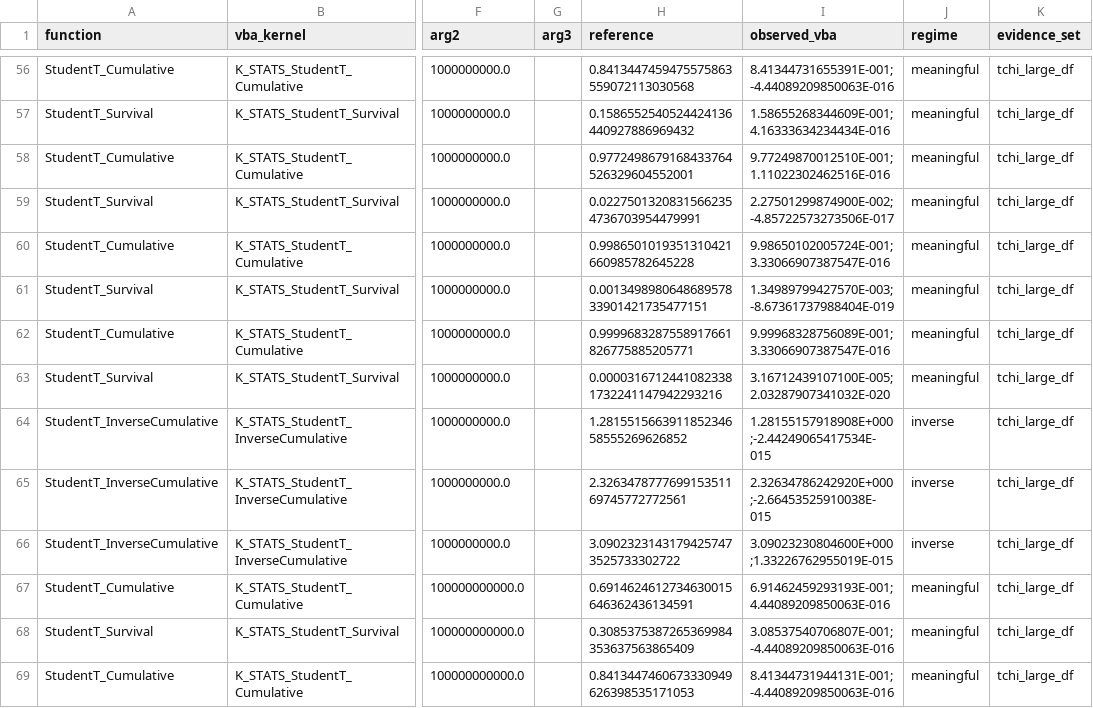
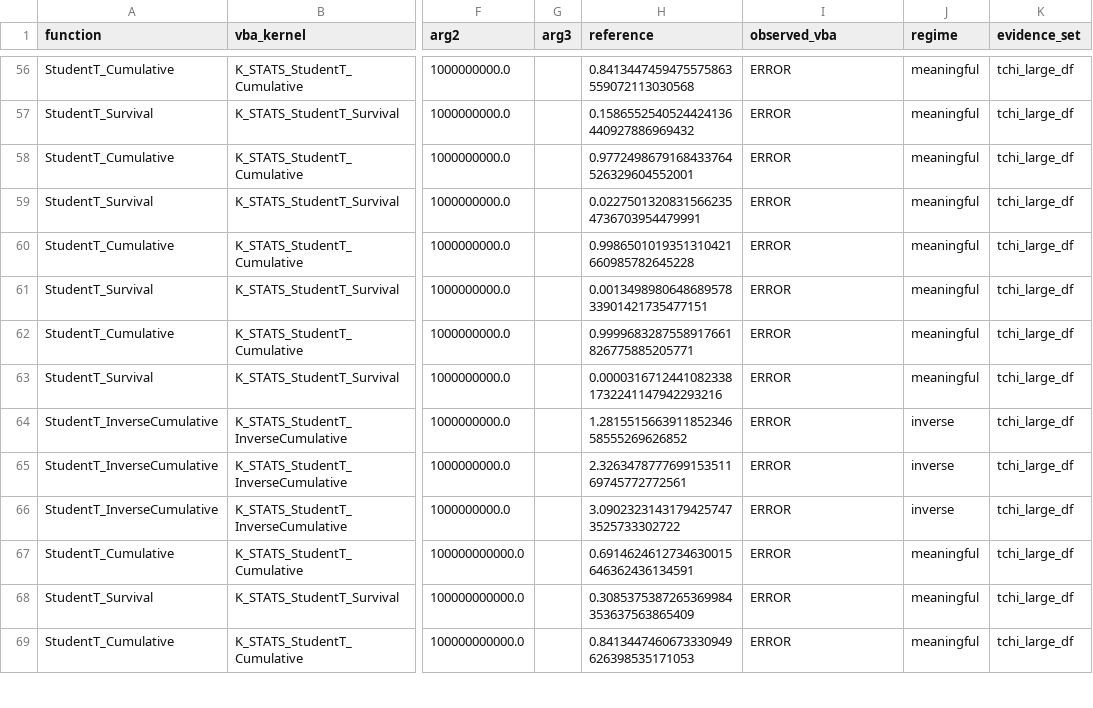
Before and after one commit to danielep71/VBA-PROBABILITY-DISTRIBUTIONS, a CSV file: benchmark/tchi_large_df/tchi_large_df_grid.csv, drawn as a sheet; only a part is shown, gaps mark what is left out; the diff covers the shown part only; the diff names each change by its address in the sheet, - before the commit and + after, or states it on an @@ line.

```diff
--- a/benchmark/tchi_large_df/tchi_large_df_grid.csv
+++ b/benchmark/tchi_large_df/tchi_large_df_grid.csv
-I56 (observed_vba): 8.41344731655391E-001;-4.44089209850063E-016
+I56 (observed_vba): ERROR
-I57 (observed_vba): 1.58655268344609E-001;4.16333634234434E-016
+I57 (observed_vba): ERROR
-I58 (observed_vba): 9.77249870012510E-001;1.11022302462516E-016
+I58 (observed_vba): ERROR
-I59 (observed_vba): 2.27501299874900E-002;-4.85722573273506E-017
+I59 (observed_vba): ERROR
-I60 (observed_vba): 9.98650102005724E-001;3.33066907387547E-016
+I60 (observed_vba): ERROR
-I61 (observed_vba): 1.34989799427570E-003;-8.67361737988404E-019
+I61 (observed_vba): ERROR
-I62 (observed_vba): 9.99968328756089E-001;3.33066907387547E-016
+I62 (observed_vba): ERROR
-I63 (observed_vba): 3.16712439107100E-005;2.03287907341032E-020
+I63 (observed_vba): ERROR
-I64 (observed_vba): 1.28155157918908E+000;-2.44249065417534E-015
+I64 (observed_vba): ERROR
-I65 (observed_vba): 2.32634786242920E+000;-2.66453525910038E-015
+I65 (observed_vba): ERROR
-I66 (observed_vba): 3.09023230804600E+000;1.33226762955019E-015
+I66 (observed_vba): ERROR
-I67 (observed_vba): 6.91462459293193E-001;4.44089209850063E-016
+I67 (observed_vba): ERROR
-I68 (observed_vba): 3.08537540706807E-001;-4.44089209850063E-016
+I68 (observed_vba): ERROR
-I69 (observed_vba): 8.41344731944131E-001;-4.44089209850063E-016
+I69 (observed_vba): ERROR
```
Also changed, not shown: 136 edited cells elsewhere in this file, 1 other file.
